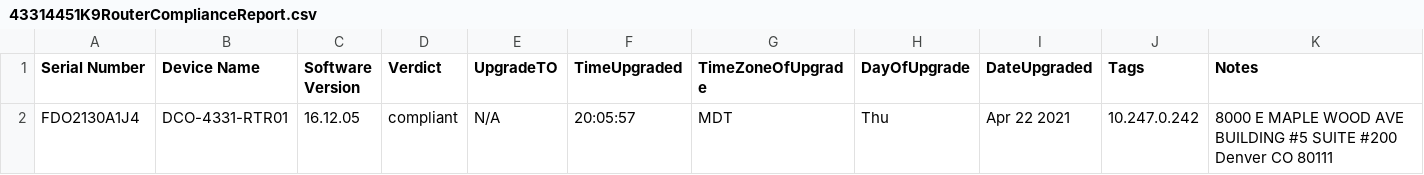
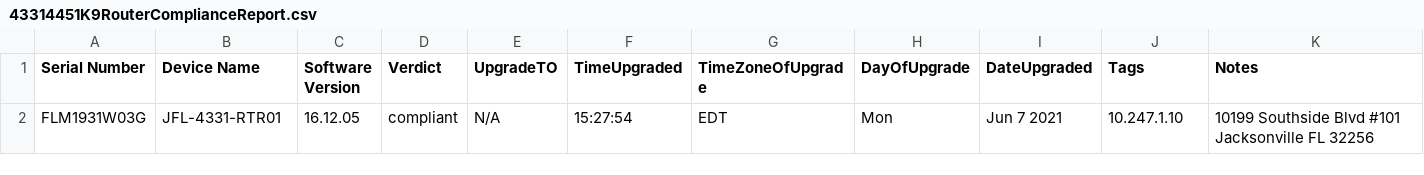
Before and after one commit to ezehreubenccie/ezehtechnology, a CSV file: network_automation/43314451K9RouterComplianceReport.csv, drawn as a sheet; removed rows and columns are numbered as before the commit, all else as after; the diff names each change by its address in the sheet, - before the commit and + after, or states it on an @@ line.

```diff
--- a/network_automation/43314451K9RouterComplianceReport.csv
+++ b/network_automation/43314451K9RouterComplianceReport.csv
-row 2: FDO2130A1J4 | DCO-4331-RTR01 | 16.12.05 | compliant | N/A | 20:05:57 | MDT | Thu | Apr 22 2021 | 10.247.0.242 | 8000 E MAPLE WOOD AVE BUILDING #5 SUITE #200 Denver CO 80111
+row 2: FLM1931W03G | JFL-4331-RTR01 | 16.12.05 | compliant | N/A | 15:27:54 | EDT | Mon | Jun 7 2021 | 10.247.1.10 | 10199 Southside Blvd #101 Jacksonville FL 32256
```
Also changed, not shown: network_automation/2960xSwitchComplianceReport.csv, 8 other files.
